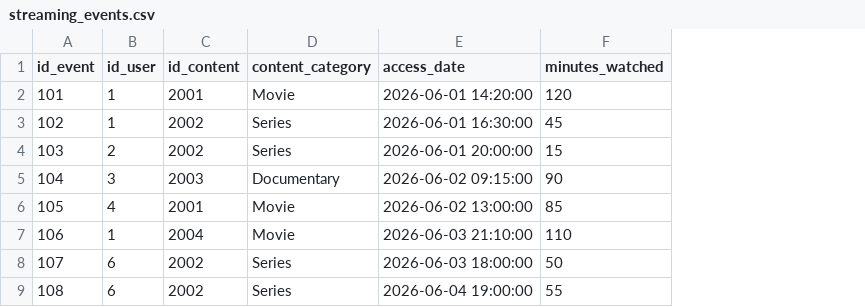
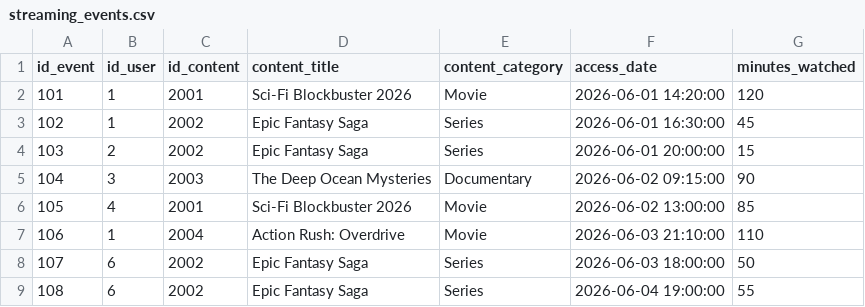
Before and after one commit to mariacmartins/datasets_aulas_sql, a CSV file: streaming_dataset/streaming_events.csv, drawn as a sheet; only a part is shown; the diff names each change by its address in the sheet, - before the commit and + after, or states it on an @@ line.

Commit message:
Update streaming_events.csv

```diff
--- a/streaming_dataset/streaming_events.csv
+++ b/streaming_dataset/streaming_events.csv
+column D (content_title), rows 2-9: Sci-Fi Blockbuster 2026 | Epic Fantasy Saga | Epic Fantasy Saga | The Deep Ocean Mysteries | Sci-Fi Blockbuster 2026 | Action Rush: Overdrive | Epic Fantasy Saga | Epic Fantasy Saga
```
